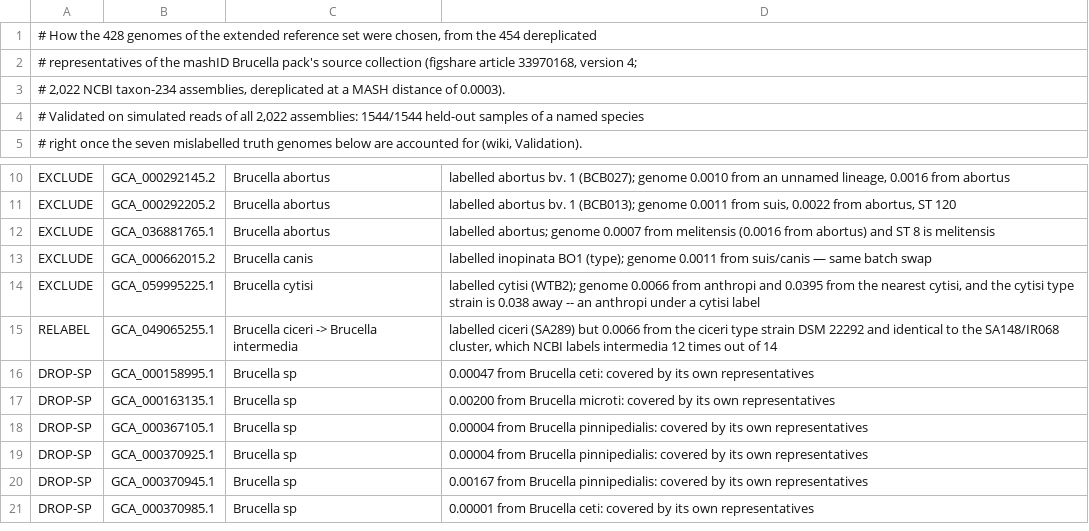
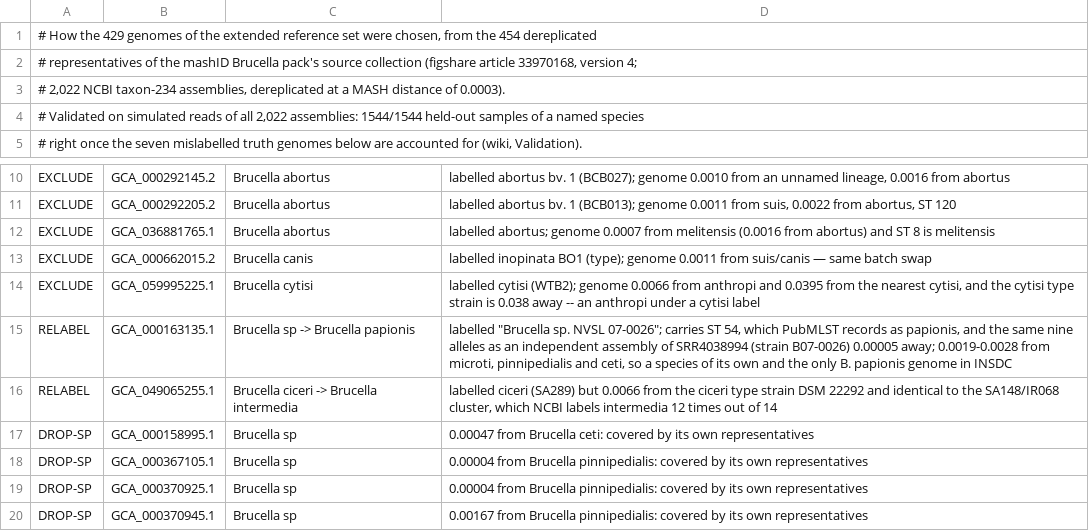
Before and after one commit to duceppemo/BrucellaID, a TSV file: scripts/extended_references_curation.tsv, drawn as a sheet; only a part is shown, gaps mark what is left out; the shorter side is filled out with more unchanged rows.

```diff
--- a/scripts/extended_references_curation.tsv
+++ b/scripts/extended_references_curation.tsv
@@ -1,2 +1,2 @@
-# How the 428 genomes of the extended reference set were chosen, from the 454 dereplicated
+# How the 429 genomes of the extended reference set were chosen, from the 454 dereplicated
 # representatives of the mashID Brucella pack's source collection (figshare article 33970168, version 4;
@@ -14,5 +14,5 @@ EXCLUDE	GCA_000662015.2	Brucella canis	labelled inopinata BO1 (type); genome 0.0
 EXCLUDE	GCA_059995225.1	Brucella cytisi	labelled cytisi (WTB2); genome 0.0066 from anthropi and 0.0395 from the nearest cytisi, and the cytisi type strain is 0.038 away -- an anthropi under a cytisi label
+RELABEL	GCA_000163135.1	Brucella sp -> Brucella papionis	labelled "Brucella sp. NVSL 07-0026"; carries ST 54, which PubMLST records as papionis, and the same nine alleles as an independent assembly of SRR4038994 (strain B07-0026) 0.00005 away; 0.0019-0.0028 from microti, pinnipedialis and ceti, so a species of its own and the only B. papionis genome in INSDC
 RELABEL	GCA_049065255.1	Brucella ciceri -> Brucella intermedia	labelled ciceri (SA289) but 0.0066 from the ciceri type strain DSM 22292 and identical to the SA148/IR068 cluster, which NCBI labels intermedia 12 times out of 14
 DROP-SP	GCA_000158995.1	Brucella sp	0.00047 from Brucella ceti: covered by its own representatives
-DROP-SP	GCA_000163135.1	Brucella sp	0.00200 from Brucella microti: covered by its own representatives
 DROP-SP	GCA_000367105.1	Brucella sp	0.00004 from Brucella pinnipedialis: covered by its own representatives
```
Also changed, not shown: brucellaid/data/references_extended.tsv, 16 other files.
